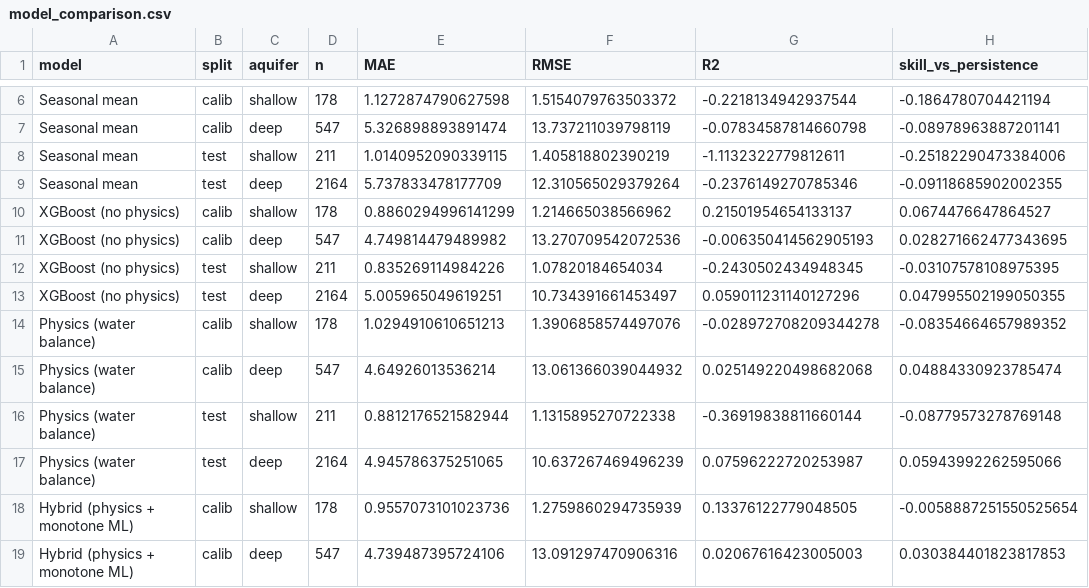
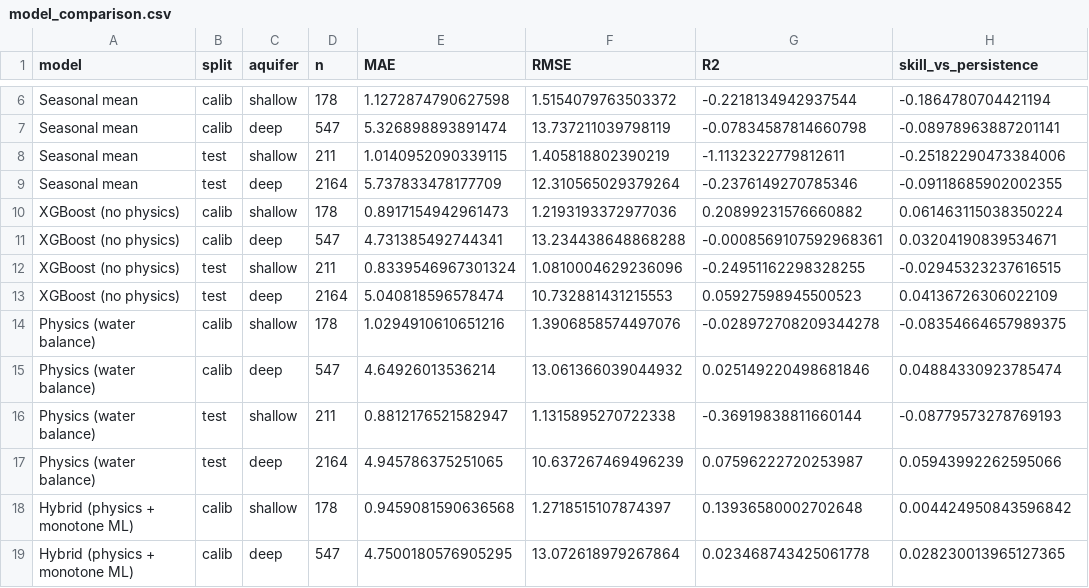
Before and after one commit to aryaman1656/groundwater-twin, a CSV file: reports/model_comparison.csv, drawn as a sheet; only a part is shown, gaps mark what is left out; the diff covers the shown part only.

```diff
--- a/reports/model_comparison.csv
+++ b/reports/model_comparison.csv
@@ -9,11 +9,11 @@ Seasonal mean,test,shallow,211,1.0140952090339115,1.405818802390219,-1.113232277
 Seasonal mean,test,deep,2164,5.737833478177709,12.310565029379264,-0.2376149270785346,-0.09118685902002355
-XGBoost (no physics),calib,shallow,178,0.8860294996141299,1.214665038566962,0.21501954654133137,0.0674476647864527
-XGBoost (no physics),calib,deep,547,4.749814479489982,13.270709542072536,-0.006350414562905193,0.028271662477343695
-XGBoost (no physics),test,shallow,211,0.835269114984226,1.07820184654034,-0.2430502434948345,-0.03107578108975395
-XGBoost (no physics),test,deep,2164,5.005965049619251,10.734391661453497,0.059011231140127296,0.047995502199050355
-Physics (water balance),calib,shallow,178,1.0294910610651213,1.3906858574497076,-0.028972708209344278,-0.08354664657989352
-Physics (water balance),calib,deep,547,4.64926013536214,13.061366039044932,0.025149220498682068,0.04884330923785474
-Physics (water balance),test,shallow,211,0.8812176521582944,1.1315895270722338,-0.36919838811660144,-0.08779573278769148
+XGBoost (no physics),calib,shallow,178,0.8917154942961473,1.2193193372977036,0.20899231576660882,0.061463115038350224
+XGBoost (no physics),calib,deep,547,4.731385492744341,13.234438648868288,-0.0008569107592968361,0.03204190839534671
+XGBoost (no physics),test,shallow,211,0.8339546967301324,1.0810004629236096,-0.24951162298328255,-0.02945323237616515
+XGBoost (no physics),test,deep,2164,5.040818596578474,10.732881431215553,0.05927598945500523,0.04136726306022109
+Physics (water balance),calib,shallow,178,1.0294910610651216,1.3906858574497076,-0.028972708209344278,-0.08354664657989375
+Physics (water balance),calib,deep,547,4.64926013536214,13.061366039044932,0.025149220498681846,0.04884330923785474
+Physics (water balance),test,shallow,211,0.8812176521582947,1.1315895270722338,-0.36919838811660144,-0.08779573278769193
 Physics (water balance),test,deep,2164,4.945786375251065,10.637267469496239,0.07596222720253987,0.05943992262595066
-Hybrid (physics + monotone ML),calib,shallow,178,0.9557073101023736,1.2759860294735939,0.13376122779048505,-0.0058887251550525654
-Hybrid (physics + monotone ML),calib,deep,547,4.739487395724106,13.091297470906316,0.02067616423005003,0.030384401823817853
+Hybrid (physics + monotone ML),calib,shallow,178,0.9459081590636568,1.2718515107874397,0.13936580002702648,0.004424950843596842
+Hybrid (physics + monotone ML),calib,deep,547,4.7500180576905295,13.072618979267864,0.023468743425061778,0.028230013965127365
```
Also changed, not shown: 24 edited cells elsewhere in this file, reports/ablation.csv, reports/coverage_1step.csv, 18 other files.
